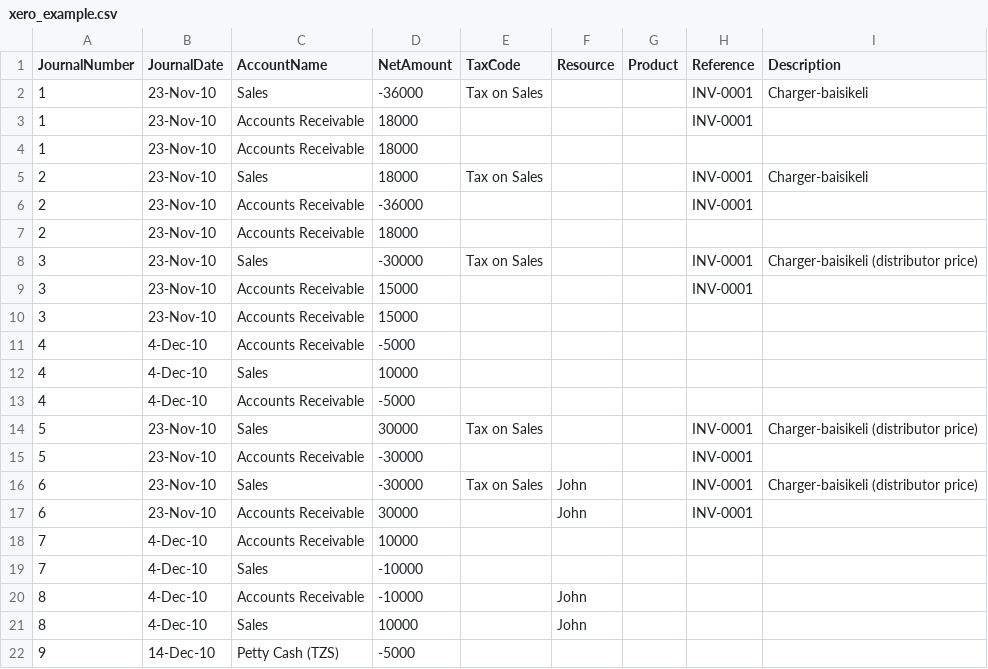
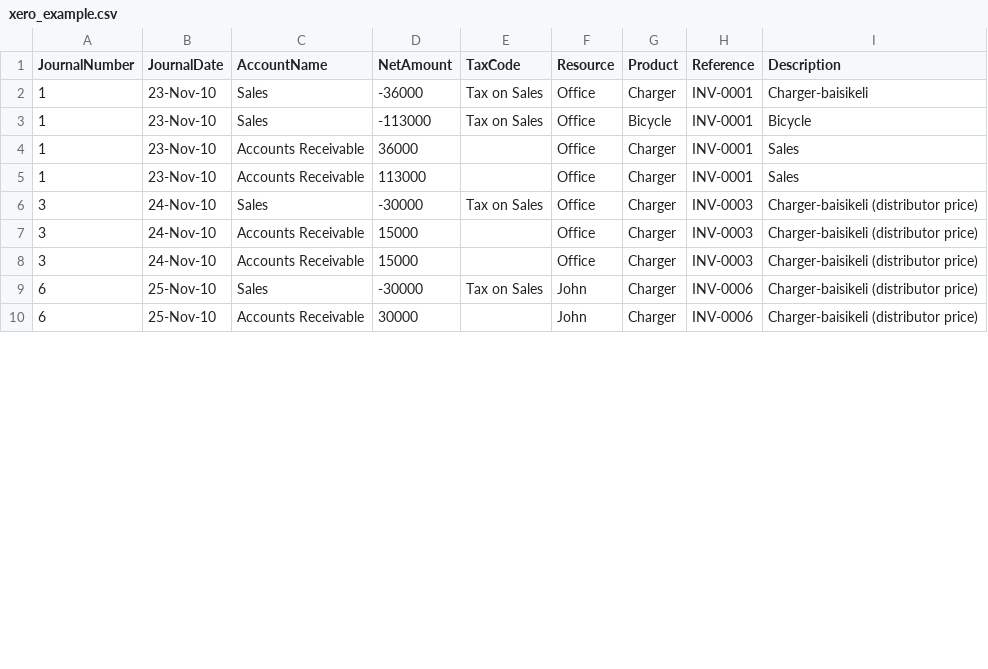
Before and after one commit to reubano/csv2ofx, a CSV file: examples/xero_example.csv, drawn as a sheet; only a part is shown; the diff covers the shown part only.

Commit message:
Edit example files

```diff
--- a/examples/xero_example.csv
+++ b/examples/xero_example.csv
@@ -1,22 +1,10 @@
 JournalNumber,JournalDate,AccountName,NetAmount,TaxCode,Resource,Product,Reference,Description
-1,23-Nov-10,Sales,-36000,Tax on Sales,,,INV-0001,Charger-baisikeli
-1,23-Nov-10,Accounts Receivable,18000,,,,INV-0001,
-1,23-Nov-10,Accounts Receivable,18000,,,,,
-2,23-Nov-10,Sales,18000,Tax on Sales,,,INV-0001,Charger-baisikeli
-2,23-Nov-10,Accounts Receivable,-36000,,,,INV-0001,
-2,23-Nov-10,Accounts Receivable,18000,,,,,
-3,23-Nov-10,Sales,-30000,Tax on Sales,,,INV-0001,Charger-baisikeli (distributor price)
-3,23-Nov-10,Accounts Receivable,15000,,,,INV-0001,
-3,23-Nov-10,Accounts Receivable,15000,,,,,
-4,4-Dec-10,Accounts Receivable,-5000,,,,,
-4,4-Dec-10,Sales,10000,,,,,
-4,4-Dec-10,Accounts Receivable,-5000,,,,,
-5,23-Nov-10,Sales,30000,Tax on Sales,,,INV-0001,Charger-baisikeli (distributor price)
-5,23-Nov-10,Accounts Receivable,-30000,,,,INV-0001,
-6,23-Nov-10,Sales,-30000,Tax on Sales,John,,INV-0001,Charger-baisikeli (distributor price)
-6,23-Nov-10,Accounts Receivable,30000,,John,,INV-0001,
-7,4-Dec-10,Accounts Receivable,10000,,,,,
-7,4-Dec-10,Sales,-10000,,,,,
-8,4-Dec-10,Accounts Receivable,-10000,,John,,,
-8,4-Dec-10,Sales,10000,,John,,,
-9,14-Dec-10,Petty Cash (TZS),-5000,,,,,
+1,23-Nov-10,Sales,-36000,Tax on Sales,Office,Charger,INV-0001,Charger-baisikeli
+1,23-Nov-10,Sales,-113000,Tax on Sales,Office,Bicycle,INV-0001,Bicycle
+1,23-Nov-10,Accounts Receivable,36000,,Office,Charger,INV-0001,Sales
+1,23-Nov-10,Accounts Receivable,113000,,Office,Charger,INV-0001,Sales
+3,24-Nov-10,Sales,-30000,Tax on Sales,Office,Charger,INV-0003,Charger-baisikeli (distributor price)
+3,24-Nov-10,Accounts Receivable,15000,,Office,Charger,INV-0003,Charger-baisikeli (distributor price)
+3,24-Nov-10,Accounts Receivable,15000,,Office,Charger,INV-0003,Charger-baisikeli (distributor price)
+6,25-Nov-10,Sales,-30000,Tax on Sales,John,Charger,INV-0006,Charger-baisikeli (distributor price)
+6,25-Nov-10,Accounts Receivable,30000,,John,Charger,INV-0006,Charger-baisikeli (distributor price)
```
Also changed, not shown: 2 added rows, 7 removed rows and 7 edited cells elsewhere in this file, examples/mint_example.csv, 3 other files.
